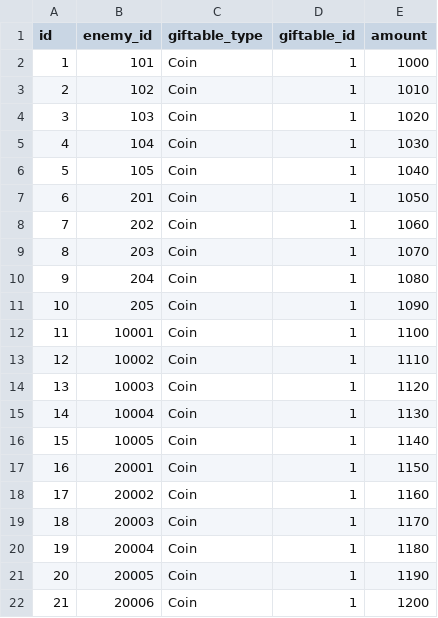
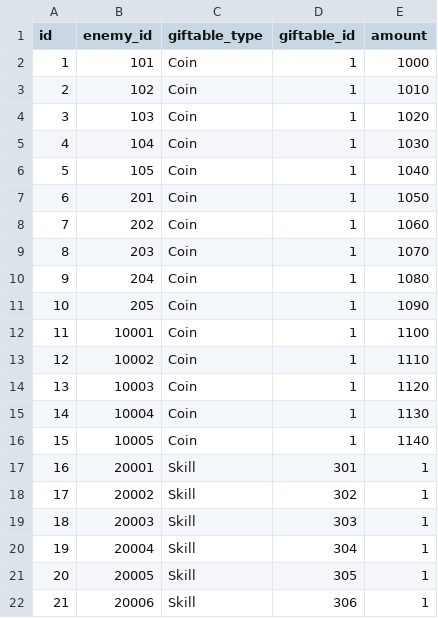
Before and after one commit to jyllsarta/stray-masterdata, a CSV file: seeds/enemy_rewards.csv, drawn as a sheet.

Commit message:
update by Masterdata Task 2020-08-12 23:11:47 +0900

```diff
--- a/seeds/enemy_rewards.csv
+++ b/seeds/enemy_rewards.csv
@@ -16,7 +16,7 @@ id,enemy_id,giftable_type,giftable_id,amount
 15,10005,Coin,1,1140
-16,20001,Coin,1,1150
-17,20002,Coin,1,1160
-18,20003,Coin,1,1170
-19,20004,Coin,1,1180
-20,20005,Coin,1,1190
-21,20006,Coin,1,1200
+16,20001,Skill,301,1
+17,20002,Skill,302,1
+18,20003,Skill,303,1
+19,20004,Skill,304,1
+20,20005,Skill,305,1
+21,20006,Skill,306,1
```
